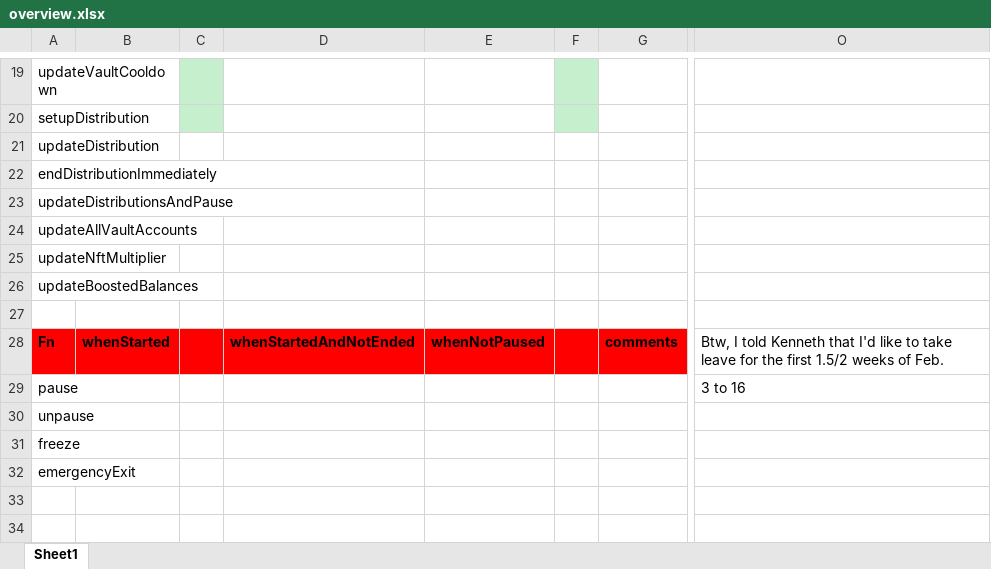
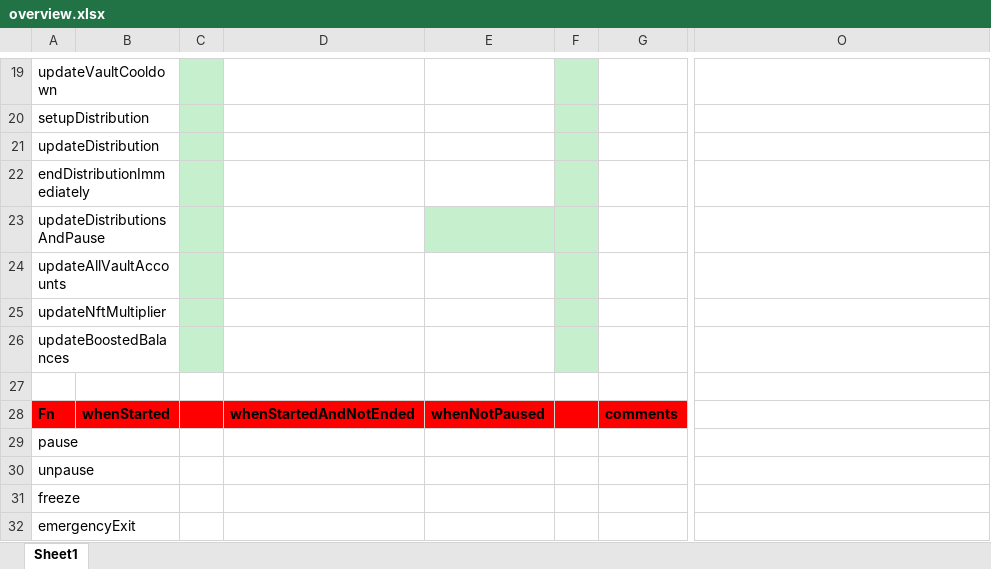
Before and after one commit to calnix/stakingPro, an Excel workbook: overview.xlsx, sheet Sheet1, drawn as a sheet; only a part is shown, gaps mark what is left out; values as stored, in another font and other column widths than the file's, no borders; the diff names each change by its address in the sheet, - before the commit and + after, or states it on an @@ line.

```diff
--- a/overview.xlsx (sheet Sheet1)
+++ b/overview.xlsx (sheet Sheet1)
-C21:C26 fill: none
+C21:C26 fill: #C6EFCE
-F21:F22 fill: none
+F21:F22 fill: #C6EFCE
-E23:F23 fill: none
+E23:F23 fill: #C6EFCE
-F24:F26 fill: none
+F24:F26 fill: #C6EFCE
-O28: Btw, I told Kenneth that I'd like to take leave for the first 1.5/2 weeks of Feb.
+O28: (empty)
-O29: 3 to 16
+O29: (empty)
```
Also changed, not shown: 2 other files.
